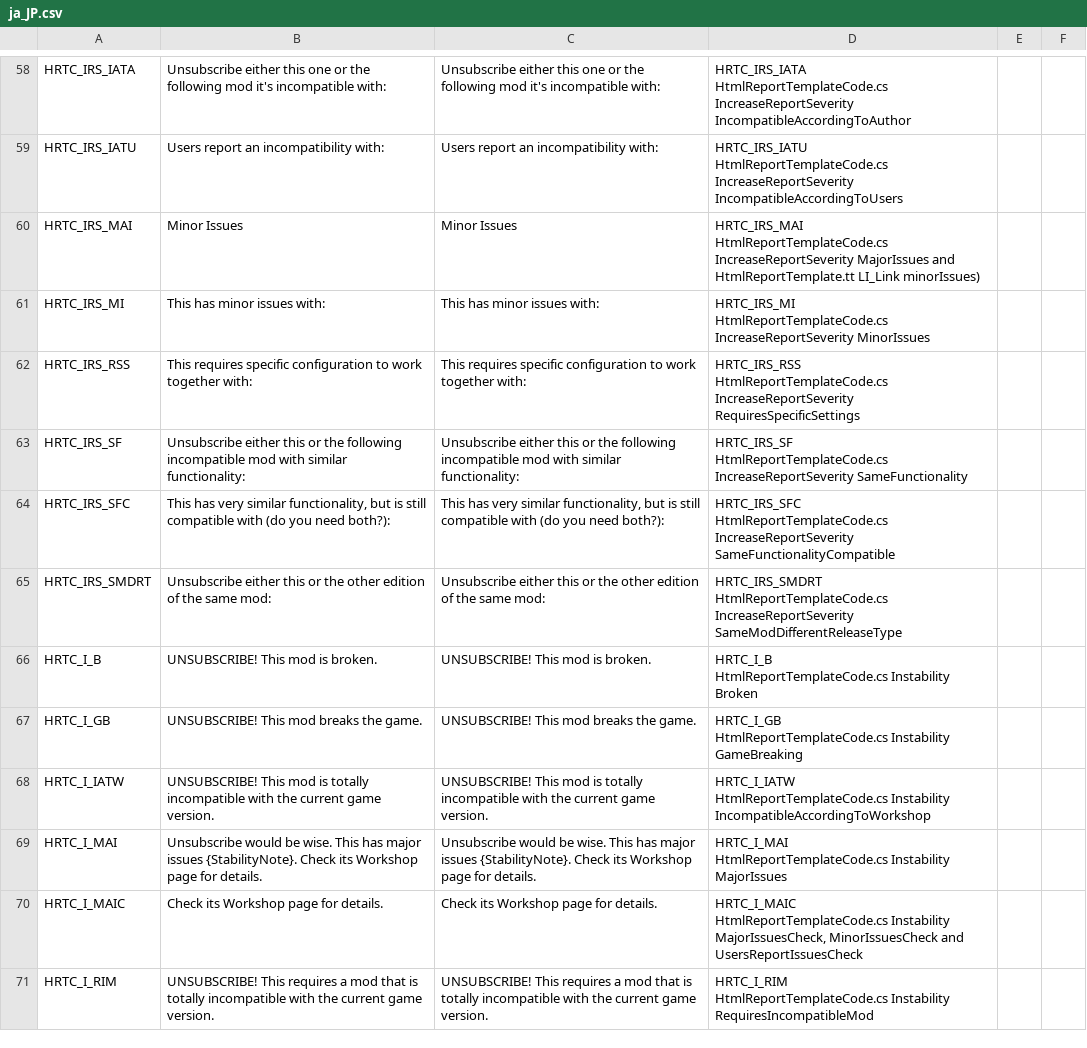
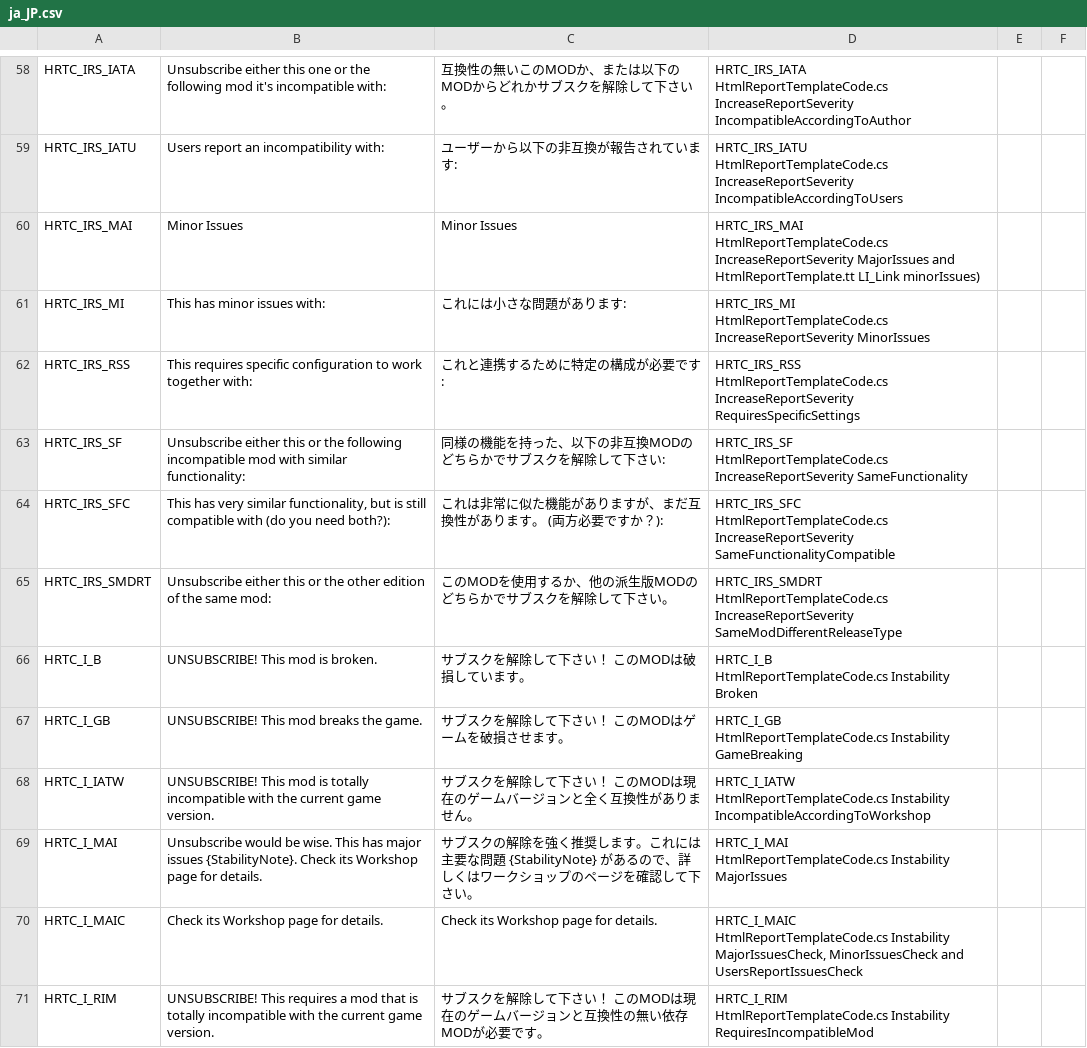
Before and after one commit to chameleon-tbn/CompatibilityReport, a CSV file: i18n/ja_JP.csv, drawn as a sheet; only a part is shown, gaps mark what is left out; the diff covers the shown part only; the diff names each change by its address in the sheet, - before the commit and + after, or states it on an @@ line.

```diff
--- a/i18n/ja_JP.csv
+++ b/i18n/ja_JP.csv
-C58: Unsubscribe either this one or the following mod it's incompatible with:
+C58: 互換性の無いこのMODか、または以下のMODからどれかサブスクを解除して下さい。
-C59: Users report an incompatibility with:
+C59: ユーザーから以下の非互換が報告されています:
-C61: This has minor issues with:
+C61: これには小さな問題があります:
-C62: This requires specific configuration to work together with:
+C62: これと連携するために特定の構成が必要です:
-C63: Unsubscribe either this or the following incompatible mod with similar functionality:
+C63: 同様の機能を持った、以下の非互換MODのどちらかでサブスクを解除して下さい:
-C64: This has very similar functionality, but is still compatible with (do you need both?):
+C64: これは非常に似た機能がありますが、まだ互換性があります。 (両方必要ですか？):
-C65: Unsubscribe either this or the other edition of the same mod:
+C65: このMODを使用するか、他の派生版MODのどちらかでサブスクを解除して下さい。
-C66: UNSUBSCRIBE! This mod is broken.
+C66: サブスクを解除して下さい！ このMODは破損しています。
-C67: UNSUBSCRIBE! This mod breaks the game.
+C67: サブスクを解除して下さい！ このMODはゲームを破損させます。
-C68: UNSUBSCRIBE! This mod is totally incompatible with the current game version.
+C68: サブスクを解除して下さい！ このMODは現在のゲームバージョンと全く互換性がありません。
-C69: Unsubscribe would be wise. This has major issues {StabilityNote}. Check its Workshop page for details.
+C69: サブスクの解除を強く推奨します。これには主要な問題 {StabilityNote} があるので、詳しくはワークショップのページを確認して下さい。
-C71: UNSUBSCRIBE! This requires a mod that is totally incompatible with the current game version.
+C71: サブスクを解除して下さい！ このMODは現在のゲームバージョンと互換性の無い依存MODが必要です。
```
Also changed, not shown: 133 edited cells elsewhere in this file.
